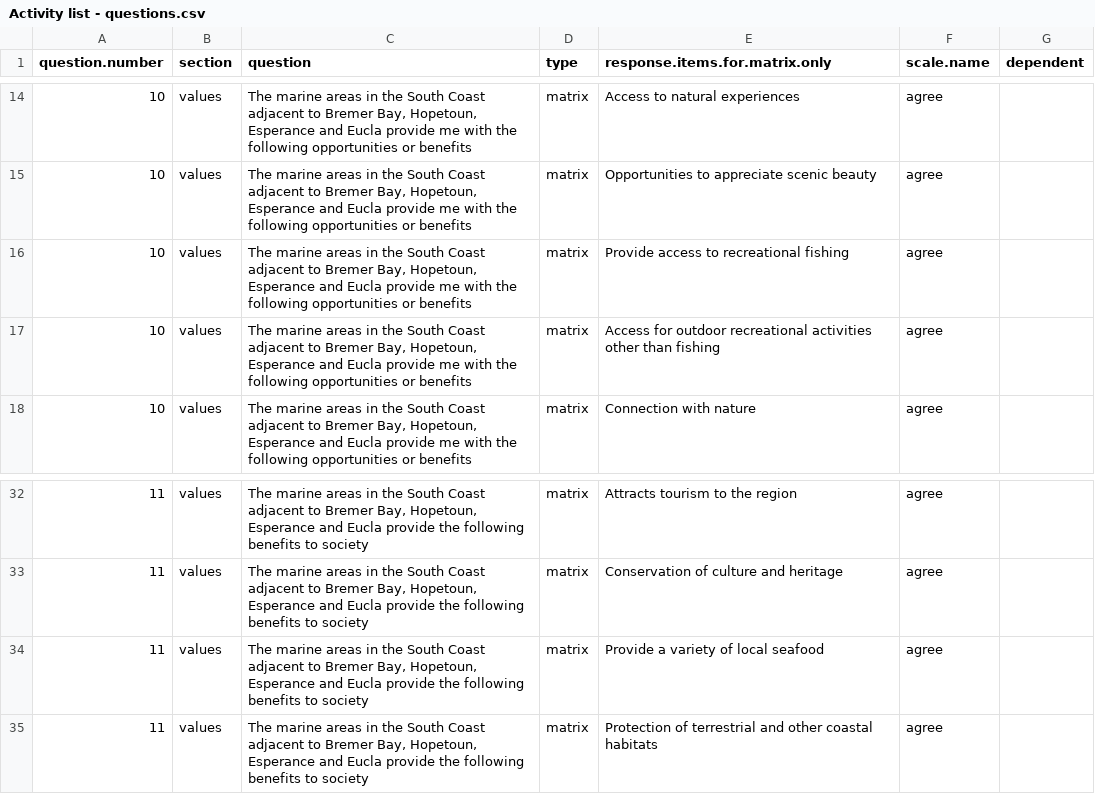
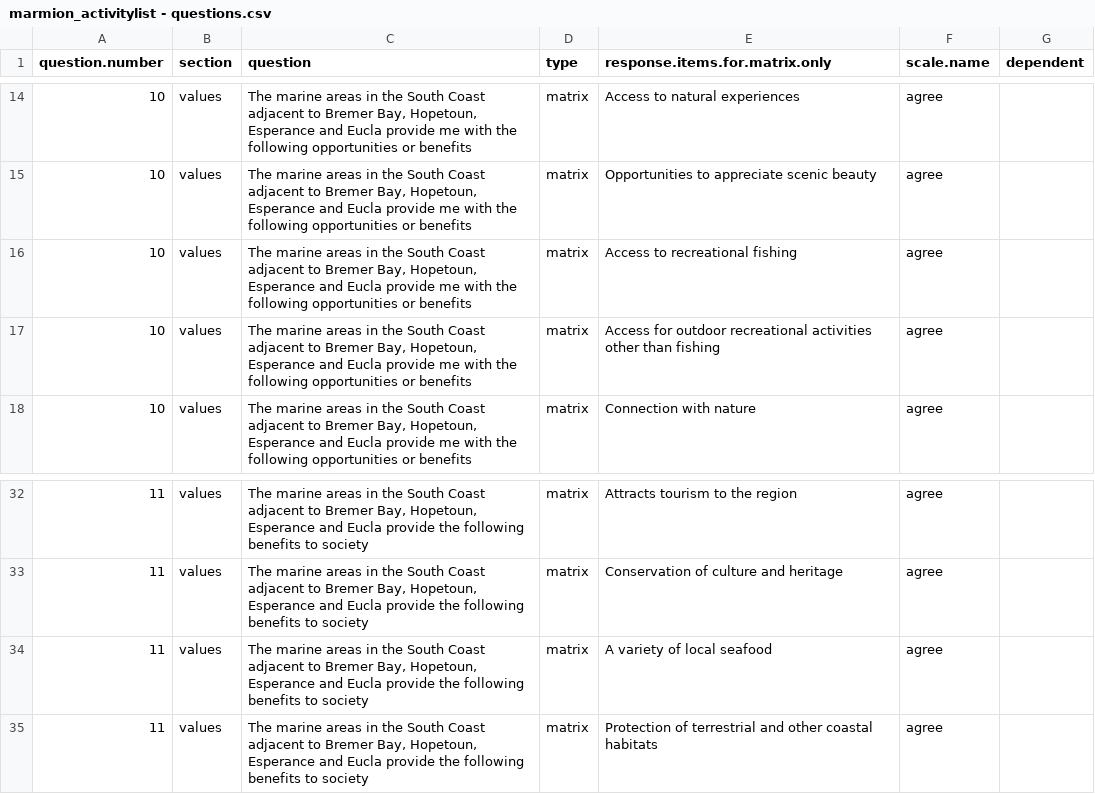
Before and after one commit to UWA-Marine-Ecology-Group-projects/DBCA-Marmion-MVM, a CSV file: data/marmion_activitylist - questions.csv (was data/Activity list - questions.csv), drawn as a sheet; only a part is shown, gaps mark what is left out.

```diff
--- a/data/Activity list - questions.csv
+++ b/data/marmion_activitylist - questions.csv
@@ -15,3 +15,3 @@ question.number,section,question,type,response.items.for.matrix.only,scale.name,
 10,values,"The marine areas in the South Coast adjacent to Bremer Bay, Hopetoun, Esperance and Eucla provide me with the following opportunities or benefits",matrix,Opportunities to appreciate scenic beauty,agree,
-10,values,"The marine areas in the South Coast adjacent to Bremer Bay, Hopetoun, Esperance and Eucla provide me with the following opportunities or benefits",matrix,Provide access to recreational fishing,agree,
+10,values,"The marine areas in the South Coast adjacent to Bremer Bay, Hopetoun, Esperance and Eucla provide me with the following opportunities or benefits",matrix,Access to recreational fishing,agree,
 10,values,"The marine areas in the South Coast adjacent to Bremer Bay, Hopetoun, Esperance and Eucla provide me with the following opportunities or benefits",matrix,Access for outdoor recreational activities other than fishing,agree,
@@ -33,3 +33,3 @@ question.number,section,question,type,response.items.for.matrix.only,scale.name,
 11,values,"The marine areas in the South Coast adjacent to Bremer Bay, Hopetoun, Esperance and Eucla provide the following benefits to society",matrix,Conservation of culture and heritage,agree,
-11,values,"The marine areas in the South Coast adjacent to Bremer Bay, Hopetoun, Esperance and Eucla provide the following benefits to society",matrix,Provide a variety of local seafood,agree,
+11,values,"The marine areas in the South Coast adjacent to Bremer Bay, Hopetoun, Esperance and Eucla provide the following benefits to society",matrix,A variety of local seafood,agree,
 11,values,"The marine areas in the South Coast adjacent to Bremer Bay, Hopetoun, Esperance and Eucla provide the following benefits to society",matrix,Protection of terrestrial and other coastal habitats,agree,
```
Also changed, not shown: data/marmion_activitylist - activity-list.csv, 1 other file.
